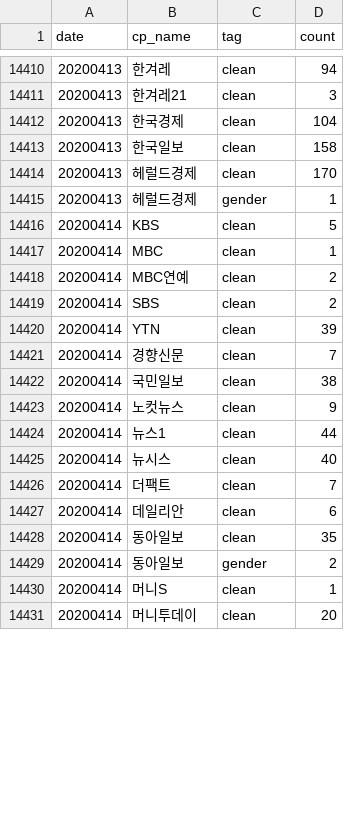
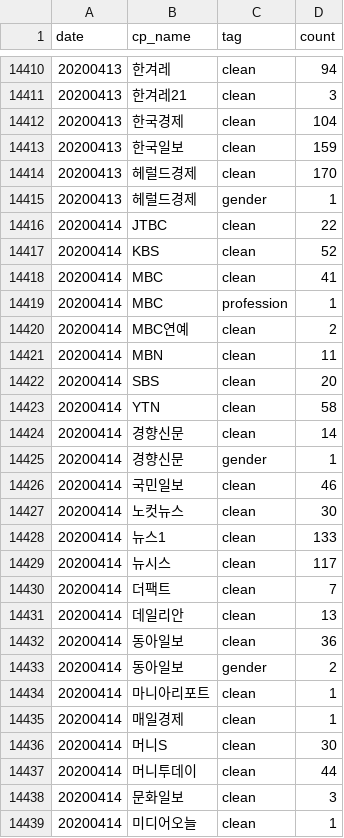
Before and after one commit to misogynyX/done-it-again, a CSV file: docs/_data/stats.csv, drawn as a sheet; only a part is shown, gaps mark what is left out; the diff covers the shown part only.

```diff
--- a/docs/_data/stats.csv
+++ b/docs/_data/stats.csv
@@ -14412,20 +14412,28 @@ date,cp_name,tag,count
 20200413,한국경제,clean,104
-20200413,한국일보,clean,158
+20200413,한국일보,clean,159
 20200413,헤럴드경제,clean,170
 20200413,헤럴드경제,gender,1
-20200414,KBS,clean,5
-20200414,MBC,clean,1
+20200414,JTBC,clean,22
+20200414,KBS,clean,52
+20200414,MBC,clean,41
+20200414,MBC,profession,1
 20200414,MBC연예,clean,2
-20200414,SBS,clean,2
-20200414,YTN,clean,39
-20200414,경향신문,clean,7
-20200414,국민일보,clean,38
-20200414,노컷뉴스,clean,9
-20200414,뉴스1,clean,44
-20200414,뉴시스,clean,40
+20200414,MBN,clean,11
+20200414,SBS,clean,20
+20200414,YTN,clean,58
+20200414,경향신문,clean,14
+20200414,경향신문,gender,1
+20200414,국민일보,clean,46
+20200414,노컷뉴스,clean,30
+20200414,뉴스1,clean,133
+20200414,뉴시스,clean,117
 20200414,더팩트,clean,7
-20200414,데일리안,clean,6
-20200414,동아일보,clean,35
+20200414,데일리안,clean,13
+20200414,동아일보,clean,36
 20200414,동아일보,gender,2
-20200414,머니S,clean,1
-20200414,머니투데이,clean,20
+20200414,마니아리포트,clean,1
+20200414,매일경제,clean,1
+20200414,머니S,clean,30
+20200414,머니투데이,clean,44
+20200414,문화일보,clean,3
+20200414,미디어오늘,clean,1
```
Also changed, not shown: 10 added rows and 19 edited cells elsewhere in this file, docs/_data/stats_best_cps.csv, docs/_data/stats_daily.csv, 2 other files.
